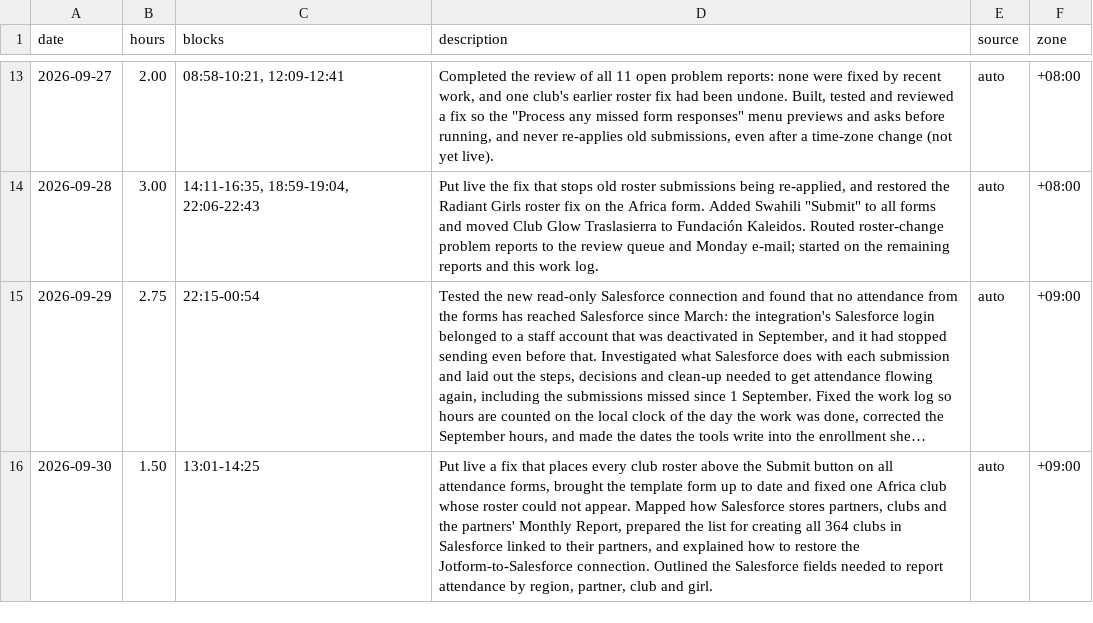
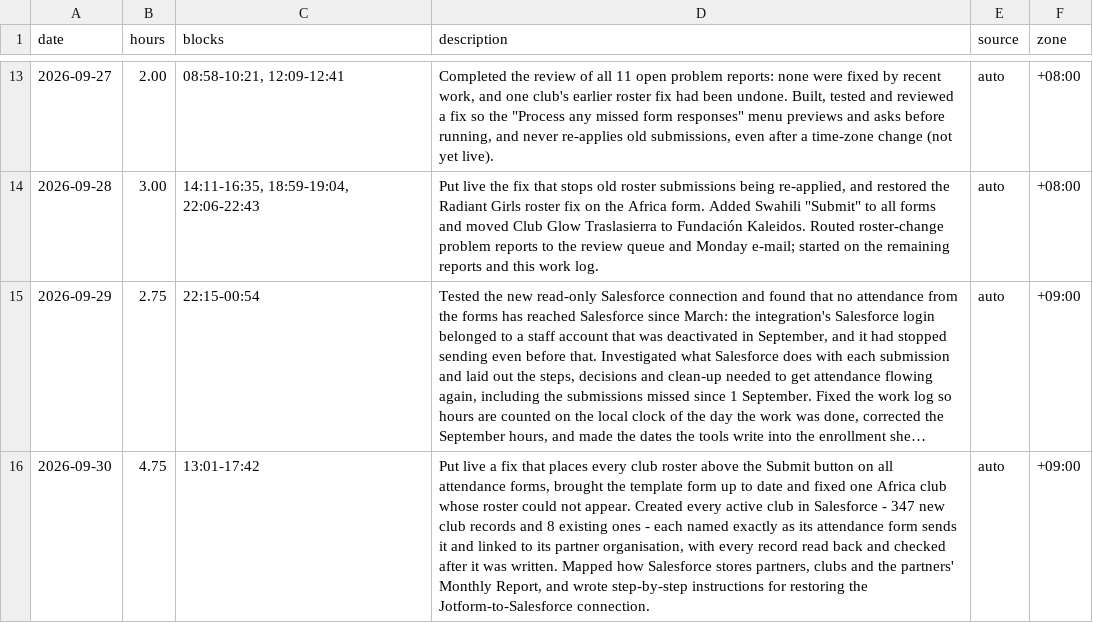
Before and after one commit to rjeskuri/jotform-glow-sync, a CSV file: worklog/worklog.csv, drawn as a sheet; only a part is shown, gaps mark what is left out; long unchanged cells end in …; the diff names each change by its address in the sheet, - before the commit and + after, or states it on an @@ line.

```diff
--- a/worklog/worklog.csv
+++ b/worklog/worklog.csv
-B16 (hours): 1.50
+B16 (hours): 4.75
-C16 (blocks): 13:01-14:25
+C16 (blocks): 13:01-17:42
-D16 (description): …not appear. Mapped how Salesforce stores partners, clubs and the partners' Monthly Report, prepared the list for creating all 364 clubs in Salesforce linked to their partners, and explained how to restore the Jotform-to-Salesforce connection. Outlined the Salesforce fields needed to report attendance by region, partner, club and girl.
+D16 (description): …not appear. Created every active club in Salesforce - 347 new club records and 8 existing ones - each named exactly as its attendance form sends it and linked to its partner organisation, with every record read back and checked after it was written. Mapped how Salesforce stores partners, clubs and the partners' Monthly Report, and wrote step-by-step instructions for restoring the Jotform-to-Salesforce connection.
```
Also changed, not shown: 7 other files.
